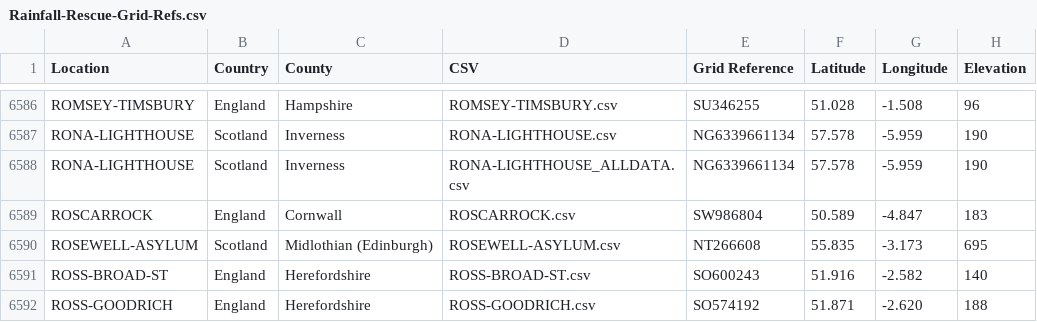
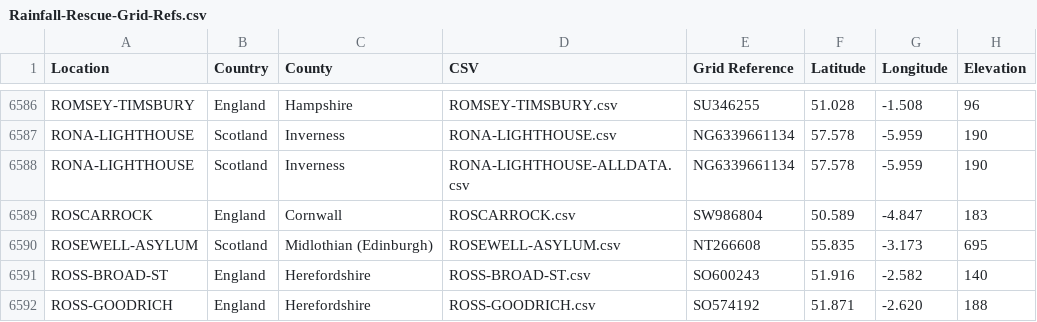
Before and after one commit to rjmeats/BritishRainfall, a CSV file: Locations/Rainfall-Rescue-Grid-Refs.csv, drawn as a sheet; only a part is shown, gaps mark what is left out; the diff covers the shown part only.

```diff
--- a/Locations/Rainfall-Rescue-Grid-Refs.csv
+++ b/Locations/Rainfall-Rescue-Grid-Refs.csv
@@ -6587,3 +6587,3 @@ ROMSEY-TIMSBURY,England,Hampshire,ROMSEY-TIMSBURY.csv,SU346255,51.028,-1.508,96
 RONA-LIGHTHOUSE,Scotland,Inverness,RONA-LIGHTHOUSE.csv,NG6339661134,57.578,-5.959,190
-RONA-LIGHTHOUSE,Scotland,Inverness,RONA-LIGHTHOUSE_ALLDATA.csv,NG6339661134,57.578,-5.959,190
+RONA-LIGHTHOUSE,Scotland,Inverness,RONA-LIGHTHOUSE-ALLDATA.csv,NG6339661134,57.578,-5.959,190
 ROSCARROCK,England,Cornwall,ROSCARROCK.csv,SW986804,50.589,-4.847,183
```
Also changed, not shown: 19 edited cells elsewhere in this file, Locations/Rainfall-Rescue-Concatenation-Summary.csv, 7 other files.
